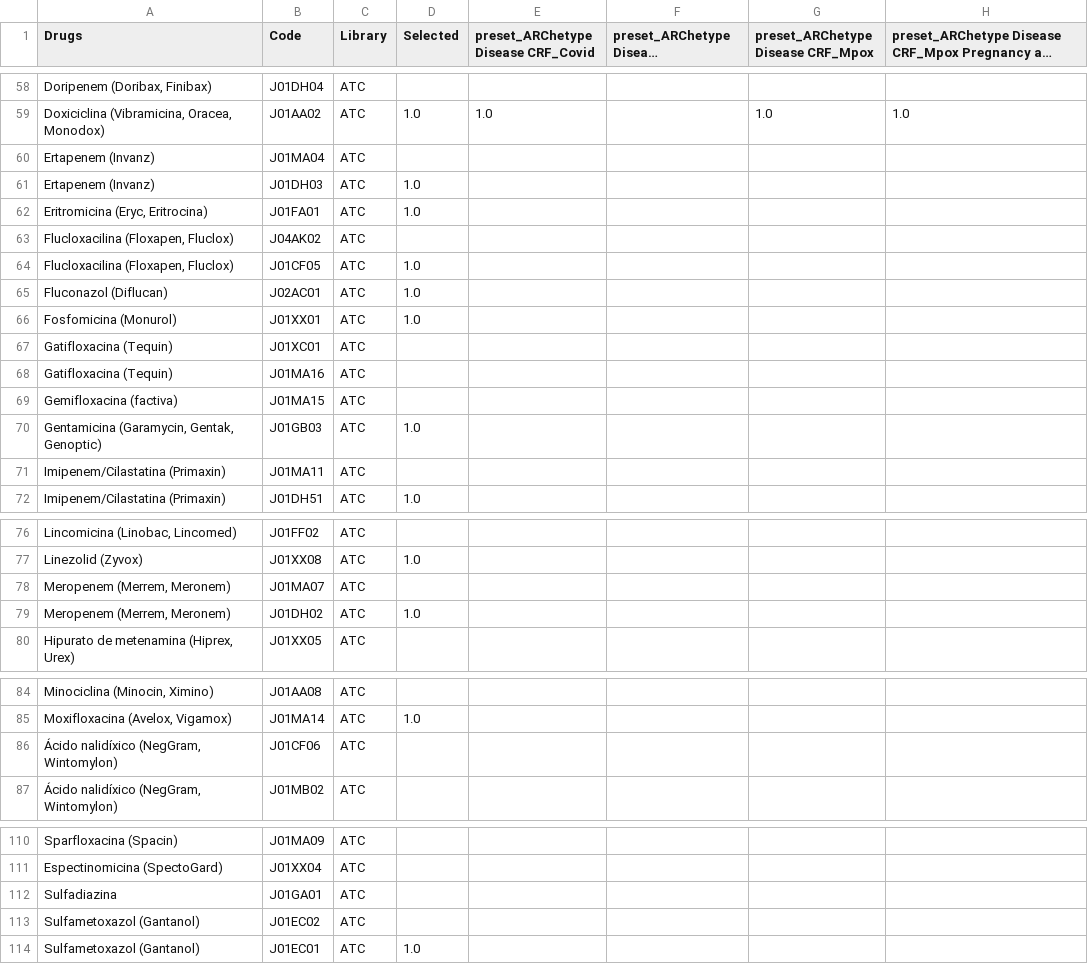
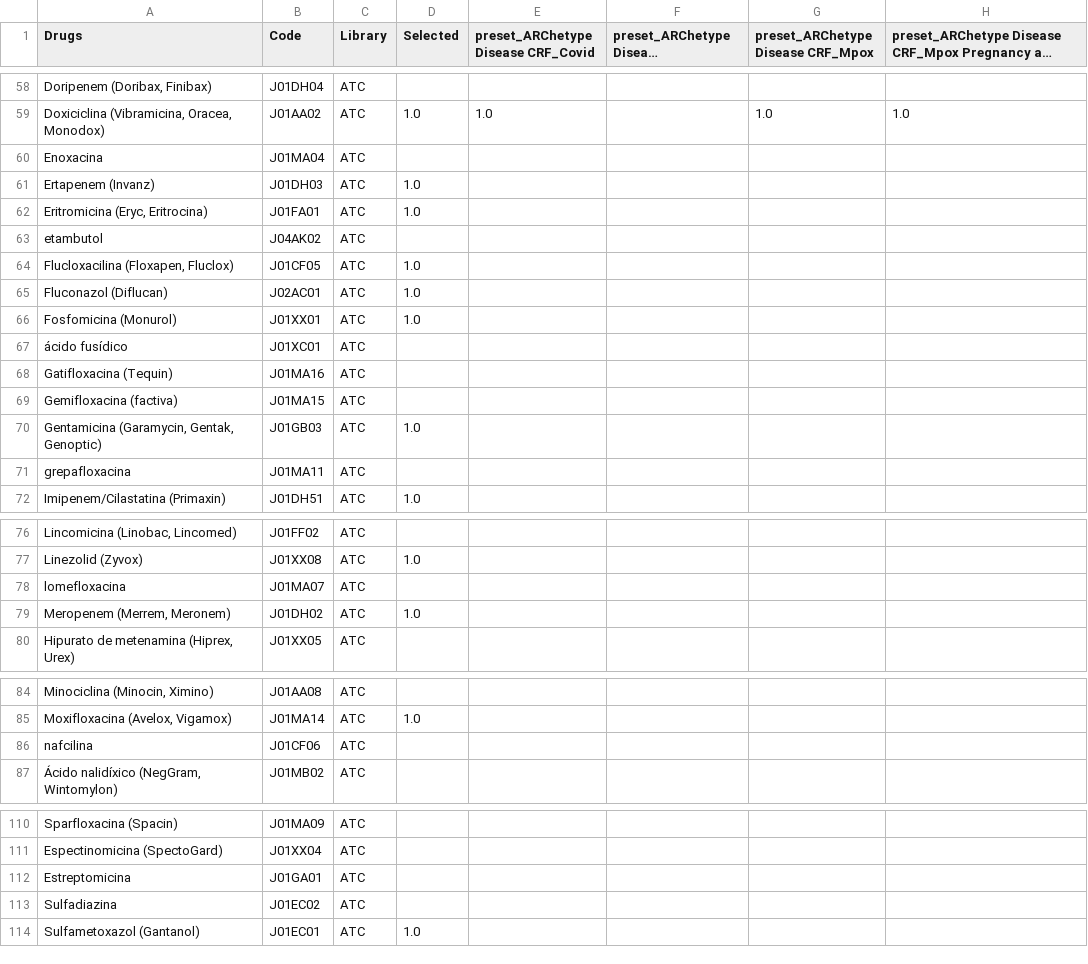
Before and after one commit to aidanmarler/ARC-Reviewed-Translations, a CSV file: ARCH1.5.0/Spanish/Lists/drugs/Antibiotics.csv, drawn as a sheet; only a part is shown, gaps mark what is left out; long unchanged cells end in …; the diff covers the shown part only; the diff names each change by its address in the sheet, - before the commit and + after, or states it on an @@ line.

Commit message:
Update ARCH1.5.0 translations

```diff
--- a/ARCH1.5.0/Spanish/Lists/drugs/Antibiotics.csv
+++ b/ARCH1.5.0/Spanish/Lists/drugs/Antibiotics.csv
-A60 (Drugs): Ertapenem (Invanz)
+A60 (Drugs): Enoxacina
-A63 (Drugs): Flucloxacilina (Floxapen, Fluclox)
+A63 (Drugs): etambutol
-A67 (Drugs): Gatifloxacina (Tequin)
+A67 (Drugs): ácido fusídico
-A71 (Drugs): Imipenem/Cilastatina (Primaxin)
+A71 (Drugs): grepafloxacina
-A78 (Drugs): Meropenem (Merrem, Meronem)
+A78 (Drugs): lomefloxacina
-A86 (Drugs): Ácido nalidíxico (NegGram, Wintomylon)
+A86 (Drugs): nafcilina
-A112 (Drugs): Sulfadiazina
+A112 (Drugs): Estreptomicina
-A113 (Drugs): Sulfametoxazol (Gantanol)
+A113 (Drugs): Sulfadiazina
```
Also changed, not shown: 3 edited cells elsewhere in this file, ARCH1.5.0/French/Lists/demographics/Country.csv, ARCH1.5.0/French/Lists/pathogens/All.csv, 13 other files.
